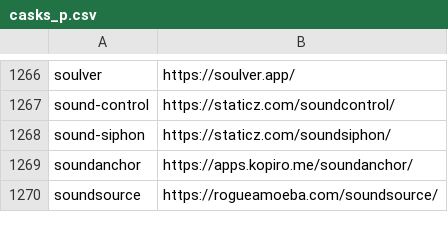
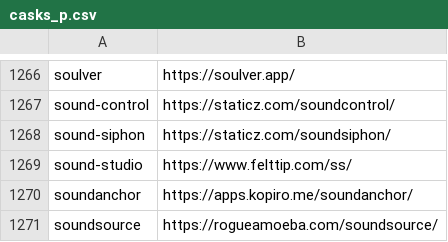
Before and after one commit to tinhkyaw/tinhkyaw, a CSV file: lists/casks_p.csv, drawn as a sheet; only a part is shown, gaps mark what is left out; the diff names each change by its address in the sheet, - before the commit and + after, or states it on an @@ line.

```diff
--- a/lists/casks_p.csv
+++ b/lists/casks_p.csv
+row 1269: sound-studio | https://www.felttip.com/ss/
```
Also changed, not shown: 1 other file.
